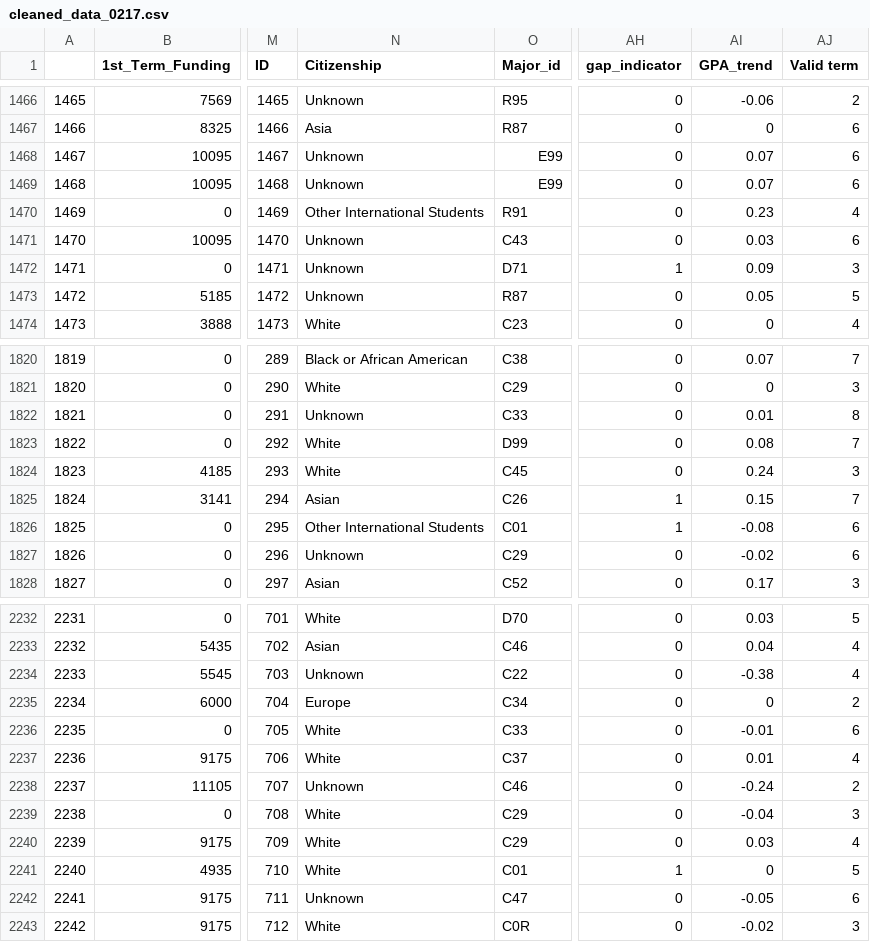
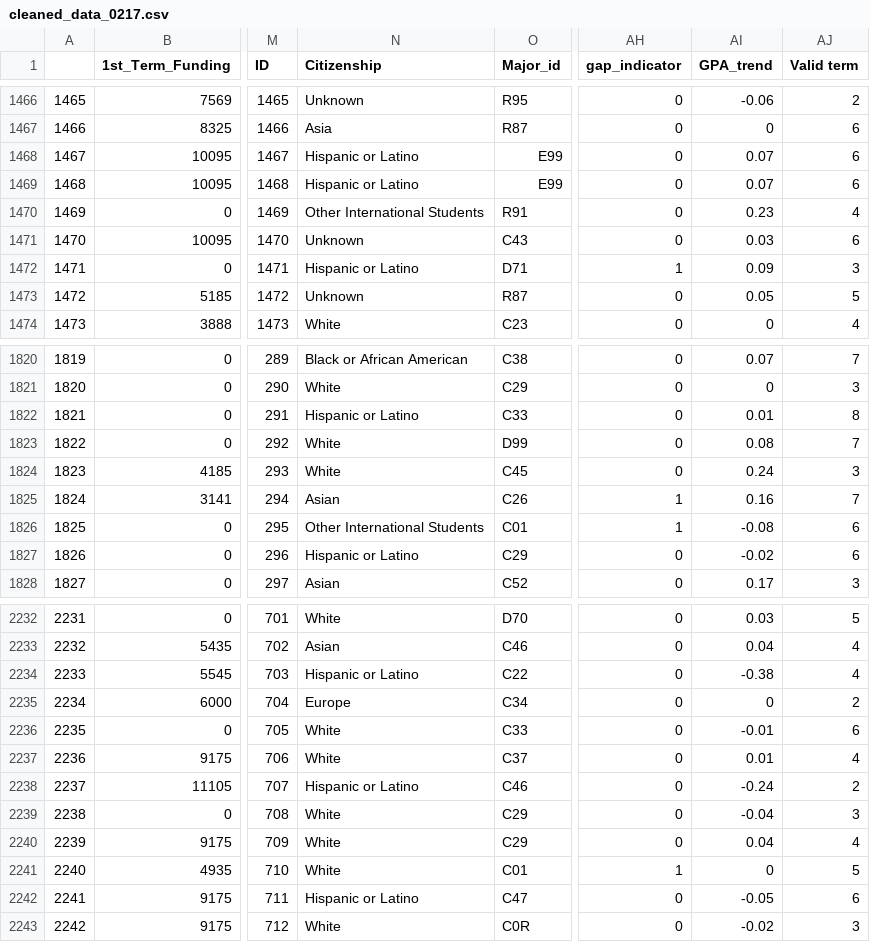
Before and after one commit to hzhang46/Graduate-School-Project, a CSV file: cleaned_data_0217.csv, drawn as a sheet; only a part is shown, gaps mark what is left out; the diff covers the shown part only; the diff names each change by its address in the sheet, - before the commit and + after, or states it on an @@ line.

```diff
--- a/cleaned_data_0217.csv
+++ b/cleaned_data_0217.csv
-N1468:N1469 (Citizenship): Unknown
+N1468:N1469 (Citizenship): Hispanic or Latino
-N1472 (Citizenship): Unknown
+N1472 (Citizenship): Hispanic or Latino
-N1822 (Citizenship): Unknown
+N1822 (Citizenship): Hispanic or Latino
-AI1825 (GPA_trend): 0.15
+AI1825 (GPA_trend): 0.16
-N1827 (Citizenship): Unknown
+N1827 (Citizenship): Hispanic or Latino
-N2234 (Citizenship): Unknown
+N2234 (Citizenship): Hispanic or Latino
-N2238 (Citizenship): Unknown
+N2238 (Citizenship): Hispanic or Latino
-AI2240 (GPA_trend): 0.03
+AI2240 (GPA_trend): 0.04
-N2242 (Citizenship): Unknown
+N2242 (Citizenship): Hispanic or Latino
```
Also changed, not shown: 101 edited cells elsewhere in this file, 1 other file.
